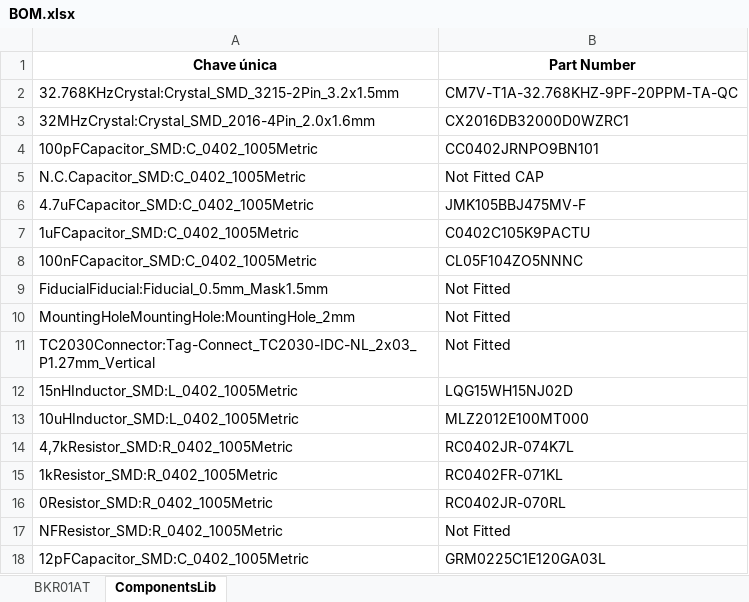
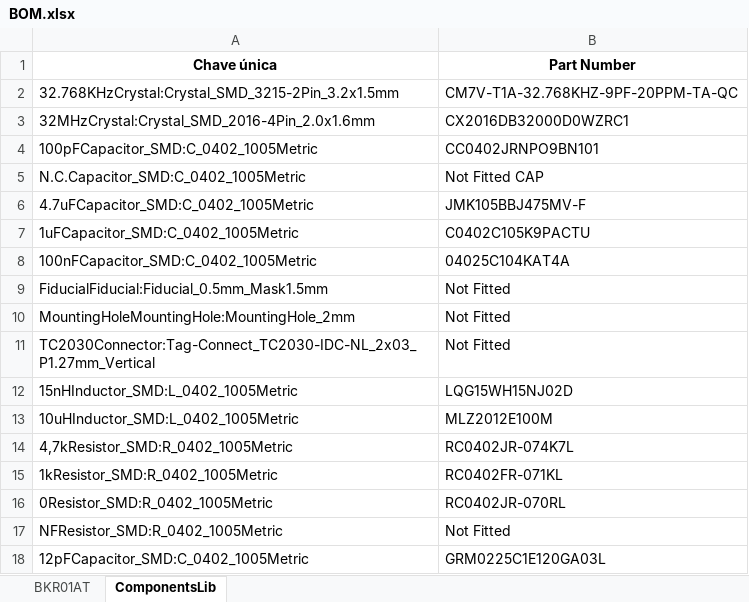
Before and after one commit to larissartemis/BKR01AT, an Excel workbook: BOM.xlsx, sheet ComponentsLib, drawn as a sheet; only a part is shown; values as stored, in another font and other column widths than the file's, no borders; the diff names each change by its address in the sheet, - before the commit and + after, or states it on an @@ line.

Commit message:
Update BOM.xlsx

```diff
--- a/BOM.xlsx (sheet ComponentsLib)
+++ b/BOM.xlsx (sheet ComponentsLib)
-B8 (Part Number): CL05F104ZO5NNNC
+B8 (Part Number): 04025C104KAT4A
-B13 (Part Number): MLZ2012E100MT000
+B13 (Part Number): MLZ2012E100M
```
Also changed, not shown: sheet BKR01AT.
